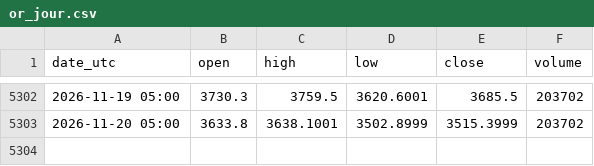
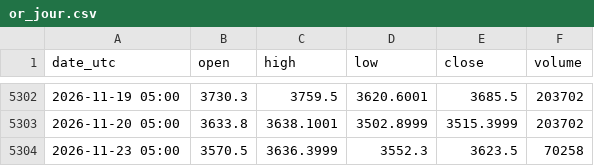
Before and after one commit to nnnnnnnnnn0/trading-or-, a CSV file: data/or_jour.csv, drawn as a sheet; only a part is shown, gaps mark what is left out; the diff names each change by its address in the sheet, - before the commit and + after, or states it on an @@ line.

```diff
--- a/data/or_jour.csv
+++ b/data/or_jour.csv
+row 5304: 2026-11-23 05:00 | 3570.5 | 3636.3999 | 3552.3 | 3623.5 | 70258
```
Also changed, not shown: data/dollar_dxy.csv, data/marche_argent.csv, 3 other files.
